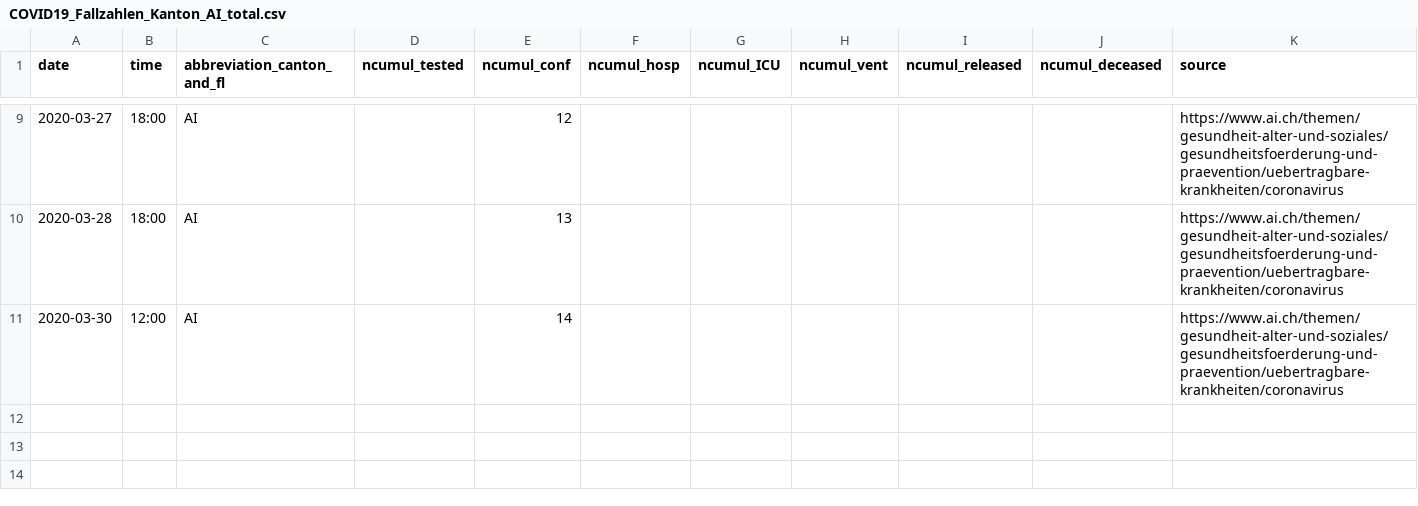
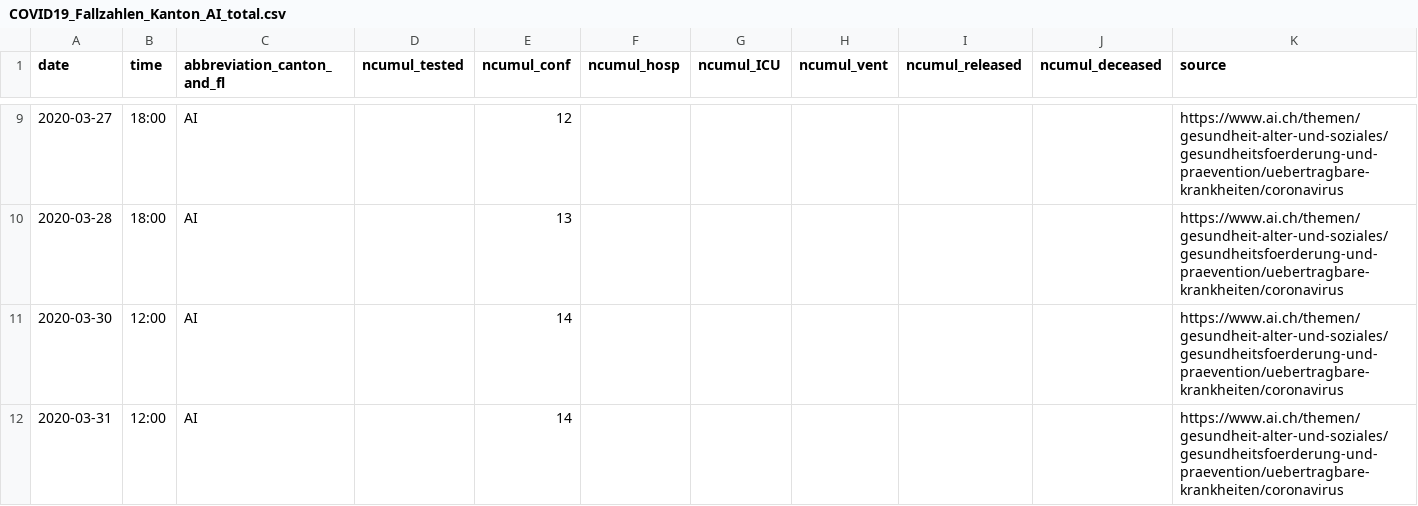
Before and after one commit to zdavatz/covid_19, a CSV file: fallzahlen_kanton_total_csv/COVID19_Fallzahlen_Kanton_AI_total.csv, drawn as a sheet; only a part is shown, gaps mark what is left out.

```diff
--- a/fallzahlen_kanton_total_csv/COVID19_Fallzahlen_Kanton_AI_total.csv
+++ b/fallzahlen_kanton_total_csv/COVID19_Fallzahlen_Kanton_AI_total.csv
@@ -11 +11,2 @@ date,time,abbreviation_canton_and_fl,ncumul_tested,ncumul_conf,ncumul_hosp,ncumu
 2020-03-30,12:00,AI,"",14,"","","","","",https://www.ai.ch/themen/gesundheit-alter-und-soziales/gesundheitsfoerderung-und-praevention/uebertragbare-krankheiten/coronavirus
+2020-03-31,12:00,AI,"",14,"","","","","",https://www.ai.ch/themen/gesundheit-alter-und-soziales/gesundheitsfoerderung-und-praevention/uebertragbare-krankheiten/coronavirus
```
